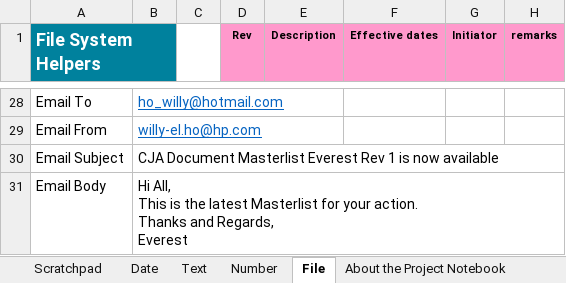
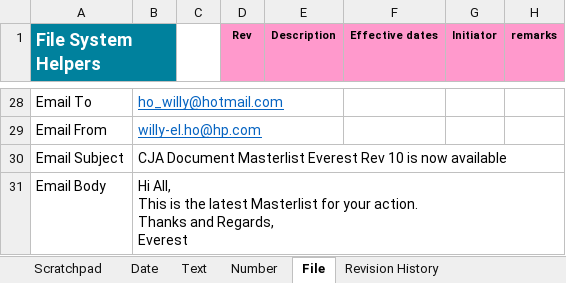
Before and after one commit to mdhafizalias/Everest, an Excel workbook: EVEREST/Project_Notebook.xlsx, sheet File, drawn as a sheet; only a part is shown, gaps mark what is left out; values as stored, in another font and other column widths than the file's, no borders; the diff covers the shown part only; the diff names each change by its address in the sheet, - before the commit and + after, or states it on an @@ line.

Commit message:
uploaded by Willy on 5Jun23 11pm -fixed DMS web revision 2.2 UI change -fixed Revision History append rangeX issue by fixing the template and everest folder structure.

```diff
--- a/EVEREST/Project_Notebook.xlsx (sheet File)
+++ b/EVEREST/Project_Notebook.xlsx (sheet File)
+sheet tab: Revision History
-B30: …Everest Rev 1 is now…
+B30: …Everest Rev 10 is now…
```
Also changed, not shown: 16 edited cells elsewhere in this sheet, sheet Date, 10 other files.
